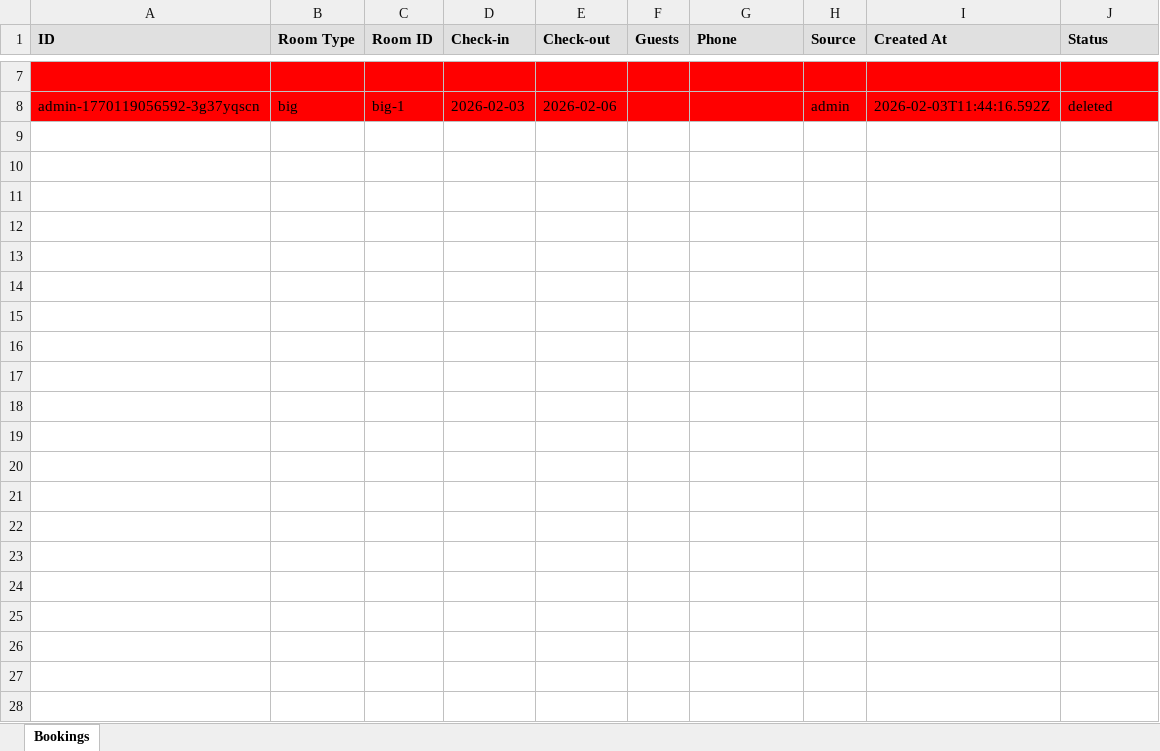
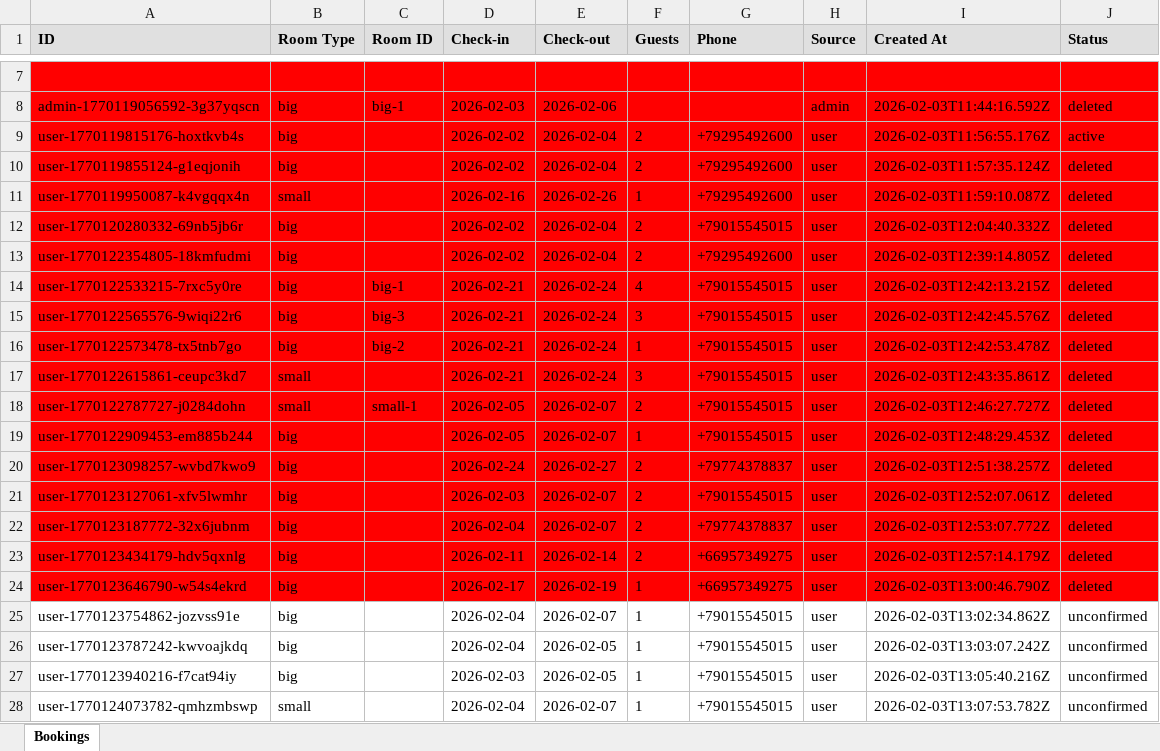
Before and after one commit to R3dHeadJ1n/The-first, an Excel workbook: backend/bookings.xlsx, sheet Bookings, drawn as a sheet; only a part is shown, gaps mark what is left out; values as stored, in another font and other column widths than the file's, no borders; the diff names each change by its address in the sheet, - before the commit and + after, or states it on an @@ line.

```diff
--- a/backend/bookings.xlsx (sheet Bookings)
+++ b/backend/bookings.xlsx (sheet Bookings)
+row 9: user-1770119815176-hoxtkvb4s | big |  | 2026-02-02 | 2026-02-04 | 2 | +79295492600 | user | 2026-02-03T11:56:55.176Z | active
+row 10: user-1770119855124-g1eqjonih | big |  | 2026-02-02 | 2026-02-04 | 2 | +79295492600 | user | 2026-02-03T11:57:35.124Z | deleted
+row 11: user-1770119950087-k4vgqqx4n | small |  | 2026-02-16 | 2026-02-26 | 1 | +79295492600 | user | 2026-02-03T11:59:10.087Z | deleted
+row 12: user-1770120280332-69nb5jb6r | big |  | 2026-02-02 | 2026-02-04 | 2 | +79015545015 | user | 2026-02-03T12:04:40.332Z | deleted
+row 13: user-1770122354805-18kmfudmi | big |  | 2026-02-02 | 2026-02-04 | 2 | +79295492600 | user | 2026-02-03T12:39:14.805Z | deleted
+row 14: user-1770122533215-7rxc5y0re | big | big-1 | 2026-02-21 | 2026-02-24 | 4 | +79015545015 | user | 2026-02-03T12:42:13.215Z | deleted
+row 15: user-1770122565576-9wiqi22r6 | big | big-3 | 2026-02-21 | 2026-02-24 | 3 | +79015545015 | user | 2026-02-03T12:42:45.576Z | deleted
+row 16: user-1770122573478-tx5tnb7go | big | big-2 | 2026-02-21 | 2026-02-24 | 1 | +79015545015 | user | 2026-02-03T12:42:53.478Z | deleted
+row 17: user-1770122615861-ceupc3kd7 | small |  | 2026-02-21 | 2026-02-24 | 3 | +79015545015 | user | 2026-02-03T12:43:35.861Z | deleted
+row 18: user-1770122787727-j0284dohn | small | small-1 | 2026-02-05 | 2026-02-07 | 2 | +79015545015 | user | 2026-02-03T12:46:27.727Z | deleted
+row 19: user-1770122909453-em885b244 | big |  | 2026-02-05 | 2026-02-07 | 1 | +79015545015 | user | 2026-02-03T12:48:29.453Z | deleted
+row 20: user-1770123098257-wvbd7kwo9 | big |  | 2026-02-24 | 2026-02-27 | 2 | +79774378837 | user | 2026-02-03T12:51:38.257Z | deleted
+row 21: user-1770123127061-xfv5lwmhr | big |  | 2026-02-03 | 2026-02-07 | 2 | +79015545015 | user | 2026-02-03T12:52:07.061Z | deleted
+row 22: user-1770123187772-32x6jubnm | big |  | 2026-02-04 | 2026-02-07 | 2 | +79774378837 | user | 2026-02-03T12:53:07.772Z | deleted
+row 23: user-1770123434179-hdv5qxnlg | big |  | 2026-02-11 | 2026-02-14 | 2 | +66957349275 | user | 2026-02-03T12:57:14.179Z | deleted
+row 24: user-1770123646790-w54s4ekrd | big |  | 2026-02-17 | 2026-02-19 | 1 | +66957349275 | user | 2026-02-03T13:00:46.790Z | deleted
+row 25: user-1770123754862-jozvss91e | big |  | 2026-02-04 | 2026-02-07 | 1 | +79015545015 | user | 2026-02-03T13:02:34.862Z | unconfirmed
+row 26: user-1770123787242-kwvoajkdq | big |  | 2026-02-04 | 2026-02-05 | 1 | +79015545015 | user | 2026-02-03T13:03:07.242Z | unconfirmed
+row 27: user-1770123940216-f7cat94iy | big |  | 2026-02-03 | 2026-02-05 | 1 | +79015545015 | user | 2026-02-03T13:05:40.216Z | unconfirmed
+row 28: user-1770124073782-qmhzmbswp | small |  | 2026-02-04 | 2026-02-07 | 1 | +79015545015 | user | 2026-02-03T13:07:53.782Z | unconfirmed
```
Also changed, not shown: 8 other files.
